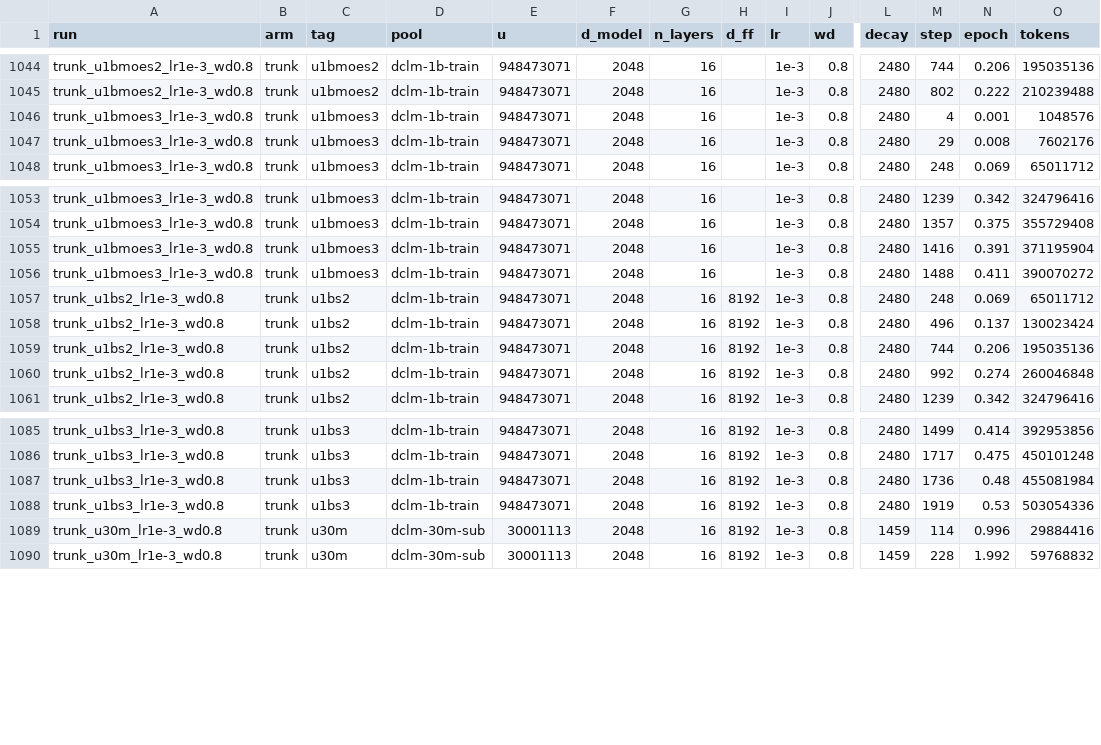
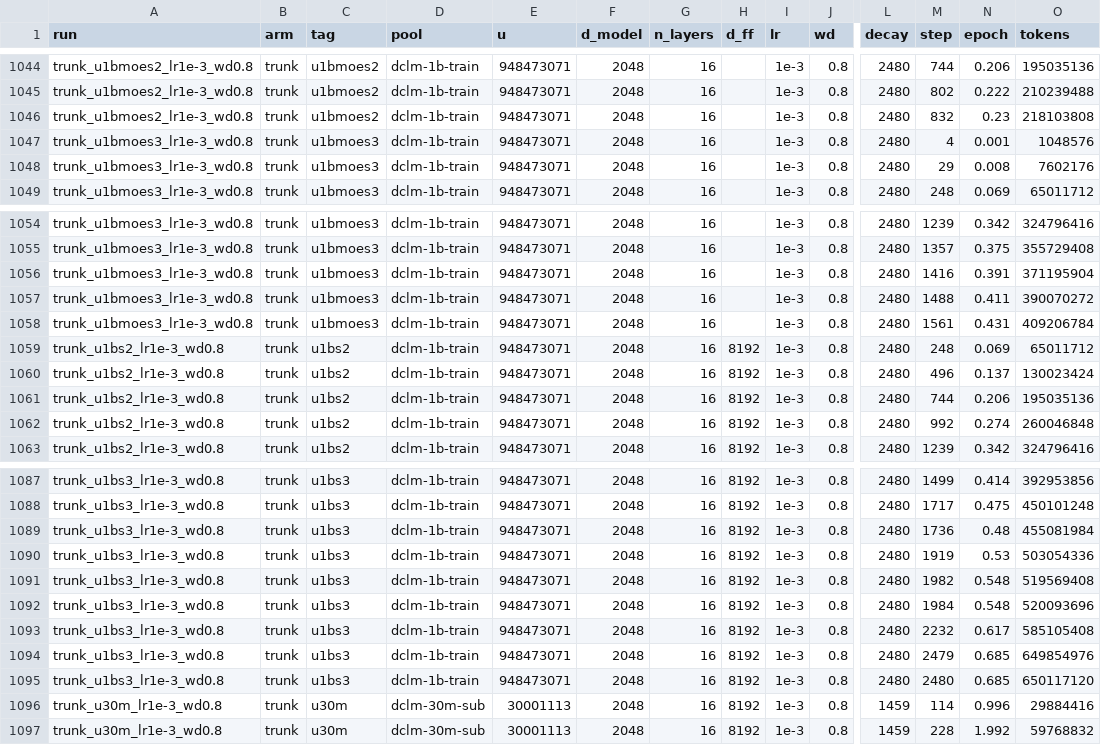
Before and after one commit to samirk786/moe-scaling, a CSV file: archive/results_all.csv, drawn as a sheet; only a part is shown, gaps mark what is left out; rows hold the shown columns only; the diff names each change by its address in the sheet, - before the commit and + after, or states it on an @@ line.

Commit message:
archive: results through 2026-09-02_1801

```diff
--- a/archive/results_all.csv
+++ b/archive/results_all.csv
+row 1046: trunk_u1bmoes2_lr1e-3_wd0.8 | trunk | u1bmoes2 | dclm-1b-train | 948473071 | 2048 | 16 |  | 1e-3 | 0.8 | 2480 | 832 | 0.23 | 218103808
+row 1058: trunk_u1bmoes3_lr1e-3_wd0.8 | trunk | u1bmoes3 | dclm-1b-train | 948473071 | 2048 | 16 |  | 1e-3 | 0.8 | 2480 | 1561 | 0.431 | 409206784
+row 1091: trunk_u1bs3_lr1e-3_wd0.8 | trunk | u1bs3 | dclm-1b-train | 948473071 | 2048 | 16 | 8192 | 1e-3 | 0.8 | 2480 | 1982 | 0.548 | 519569408
+row 1092: trunk_u1bs3_lr1e-3_wd0.8 | trunk | u1bs3 | dclm-1b-train | 948473071 | 2048 | 16 | 8192 | 1e-3 | 0.8 | 2480 | 1984 | 0.548 | 520093696
+row 1093: trunk_u1bs3_lr1e-3_wd0.8 | trunk | u1bs3 | dclm-1b-train | 948473071 | 2048 | 16 | 8192 | 1e-3 | 0.8 | 2480 | 2232 | 0.617 | 585105408
+row 1094: trunk_u1bs3_lr1e-3_wd0.8 | trunk | u1bs3 | dclm-1b-train | 948473071 | 2048 | 16 | 8192 | 1e-3 | 0.8 | 2480 | 2479 | 0.685 | 649854976
+row 1095: trunk_u1bs3_lr1e-3_wd0.8 | trunk | u1bs3 | dclm-1b-train | 948473071 | 2048 | 16 | 8192 | 1e-3 | 0.8 | 2480 | 2480 | 0.685 | 650117120
```
Also changed, not shown: 1 other file.
